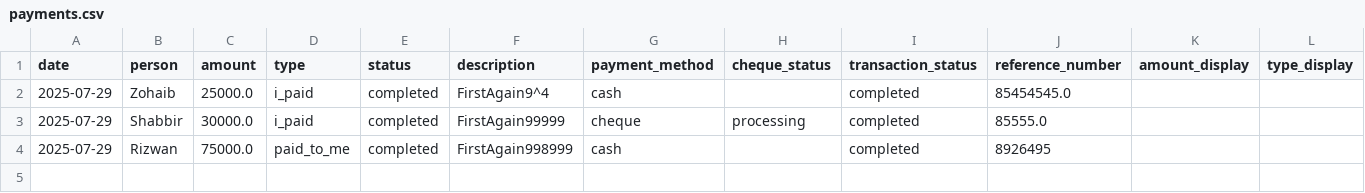
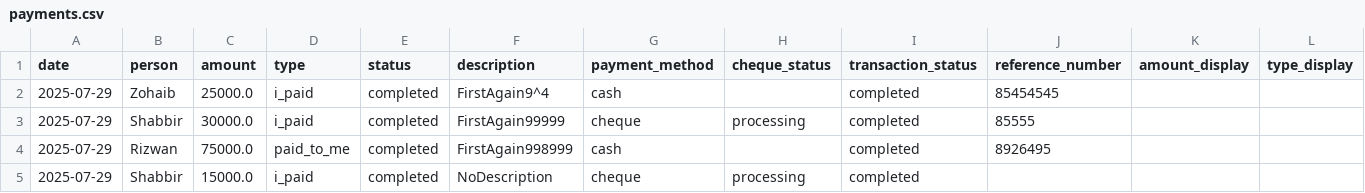
Before and after one commit to Atonomous/payments-summary, a CSV file: payments.csv, drawn as a sheet; only a part is shown; rows hold the shown columns only; the diff names each change by its address in the sheet, - before the commit and + after, or states it on an @@ line.

Commit message:
Automated update: payment records

```diff
--- a/payments.csv
+++ b/payments.csv
-J2 (reference_number): 85454545.0
+J2 (reference_number): 85454545
-J3 (reference_number): 85555.0
+J3 (reference_number): 85555
+row 5: 2025-07-29 | Shabbir | 15000.0 | i_paid | completed | NoDescription | cheque | processing | completed
```
Also changed, not shown: 2 other files.
